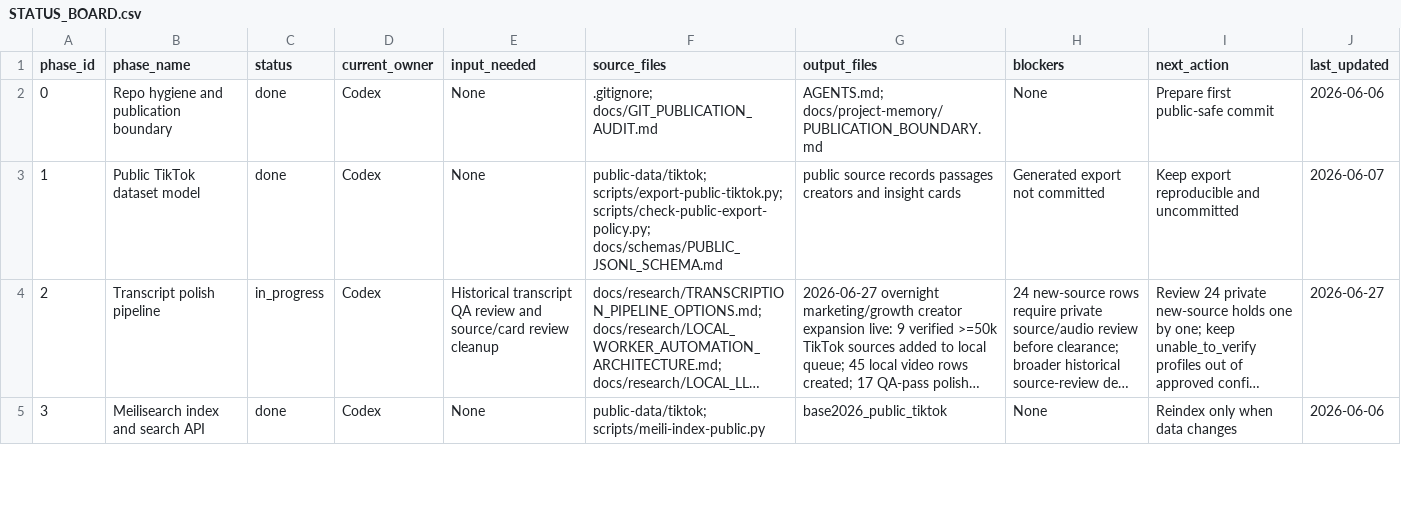
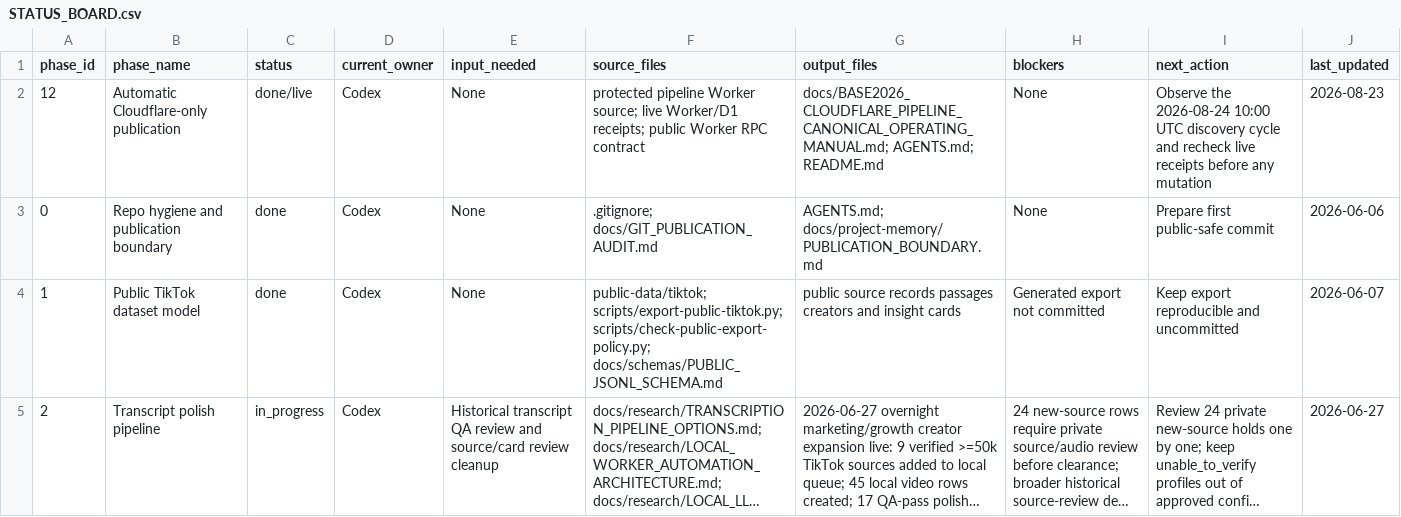
Before and after one commit to logic-crafts/base2026, a CSV file: docs/project-memory/STATUS_BOARD.csv, drawn as a sheet; only a part is shown; the shorter side is filled out with more unchanged rows; long unchanged cells end in ….

Commit message:
docs(base2026): add canonical Cloudflare pipeline manual

```diff
--- a/docs/project-memory/STATUS_BOARD.csv
+++ b/docs/project-memory/STATUS_BOARD.csv
@@ -1,2 +1,3 @@
 phase_id,phase_name,status,current_owner,input_needed,source_files,output_files,blockers,next_action,last_updated
+12,Automatic Cloudflare-only publication,done/live,Codex,None,"protected pipeline Worker source; live Worker/D1 receipts; public Worker RPC contract","docs/BASE2026_CLOUDFLARE_PIPELINE_CANONICAL_OPERATING_MANUAL.md; AGENTS.md; README.md",None,"Observe the 2026-08-24 10:00 UTC discovery cycle and recheck live receipts before any mutation",2026-08-23
 0,Repo hygiene and publication boundary,done,Codex,None,.gitignore; docs/GIT_PUBLICATION_AUDIT.md,AGENTS.md; docs/project-memory/PUBLICATION_BOUNDARY.md,None,Prepare first public-safe commit,2026-06-06
```
Also changed, not shown: 16 other files.
